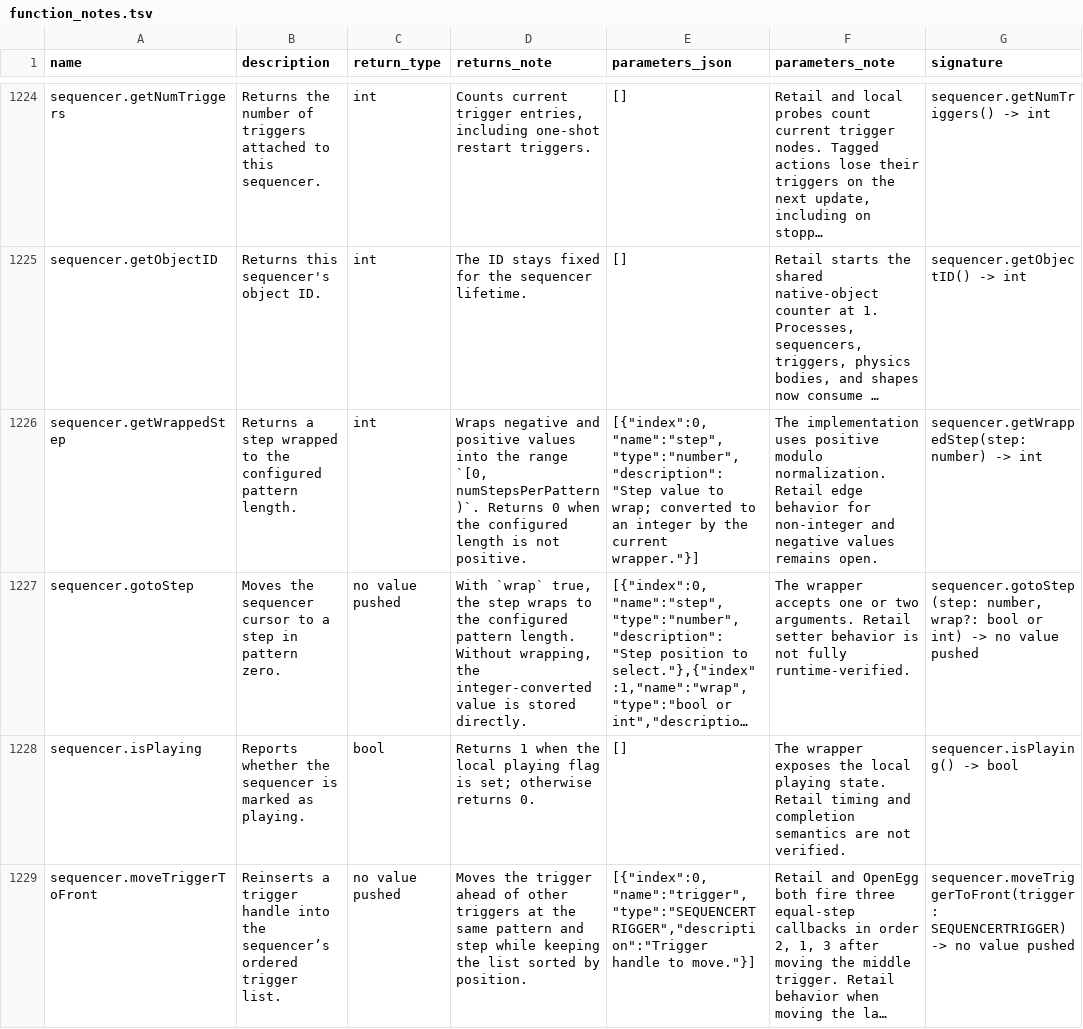
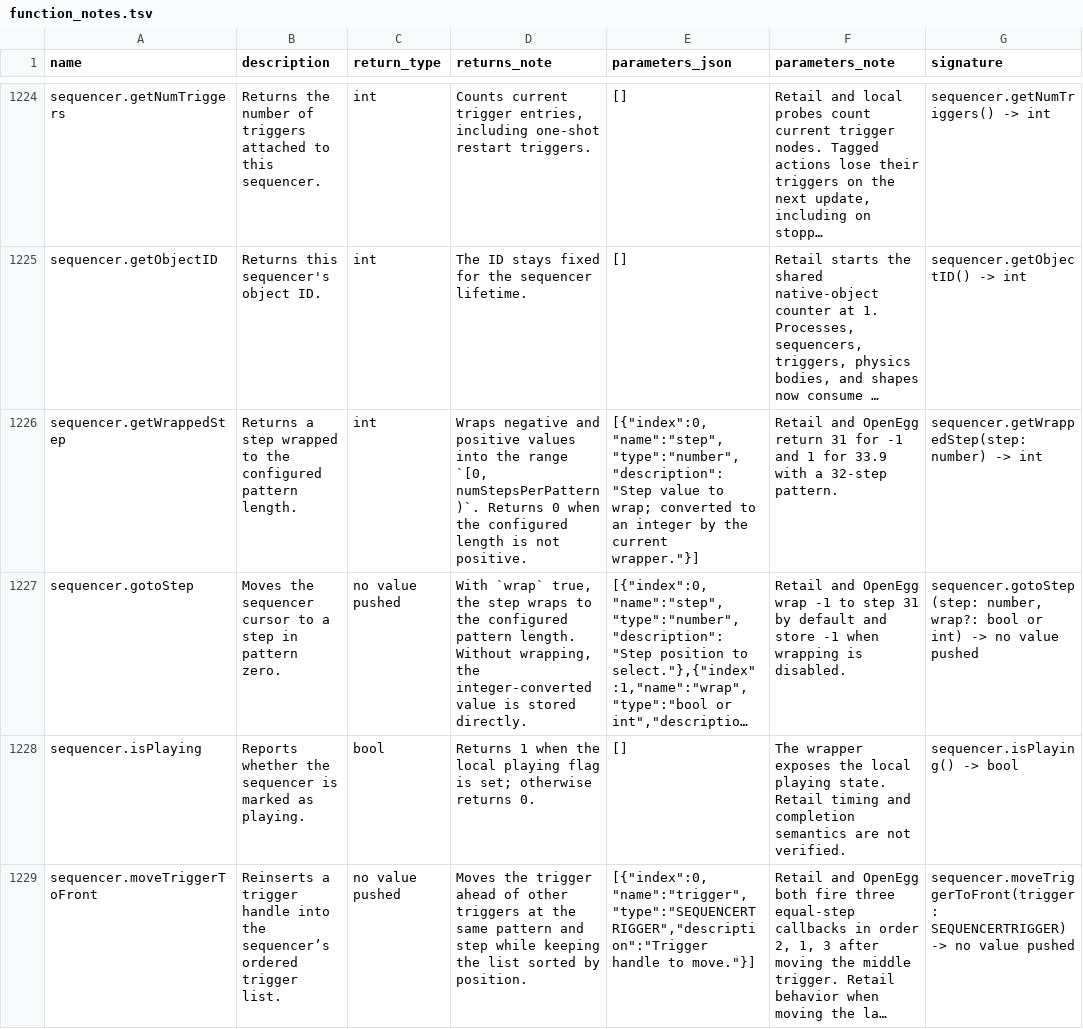
Before and after one commit to Kalixtan/OpenEggEngine, a TSV file: docs/api/function_notes.tsv, drawn as a sheet; only a part is shown, gaps mark what is left out; long unchanged cells end in …; the diff covers the shown part only; the diff names each change by its address in the sheet, - before the commit and + after, or states it on an @@ line.

```diff
--- a/docs/api/function_notes.tsv
+++ b/docs/api/function_notes.tsv
-F1226 (parameters_note): The implementation uses positive modulo normalization. Retail edge behavior for non-integer and negative values remains open.
+F1226 (parameters_note): Retail and OpenEgg return 31 for -1 and 1 for 33.9 with a 32-step pattern.
-F1227 (parameters_note): The wrapper accepts one or two arguments. Retail setter behavior is not fully runtime-verified.
+F1227 (parameters_note): Retail and OpenEgg wrap -1 to step 31 by default and store -1 when wrapping is disabled.
```
Also changed, not shown: 9 edited cells elsewhere in this file.
